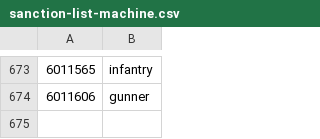
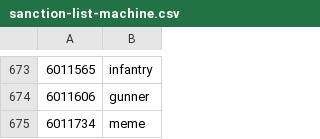
Before and after one commit to cooltrain7/Planetside-2-API-Tracker, a CSV file: Weapons/sanction-list-machine.csv, drawn as a sheet; only a part is shown, gaps mark what is left out; the diff names each change by its address in the sheet, - before the commit and + after, or states it on an @@ line.

```diff
--- a/Weapons/sanction-list-machine.csv
+++ b/Weapons/sanction-list-machine.csv
+row 675: 6011734 | meme
```
Also changed, not shown: Weapons/sanction-list-machine-with-none.csv, Weapons/sanction-list.csv, 2 other files.
